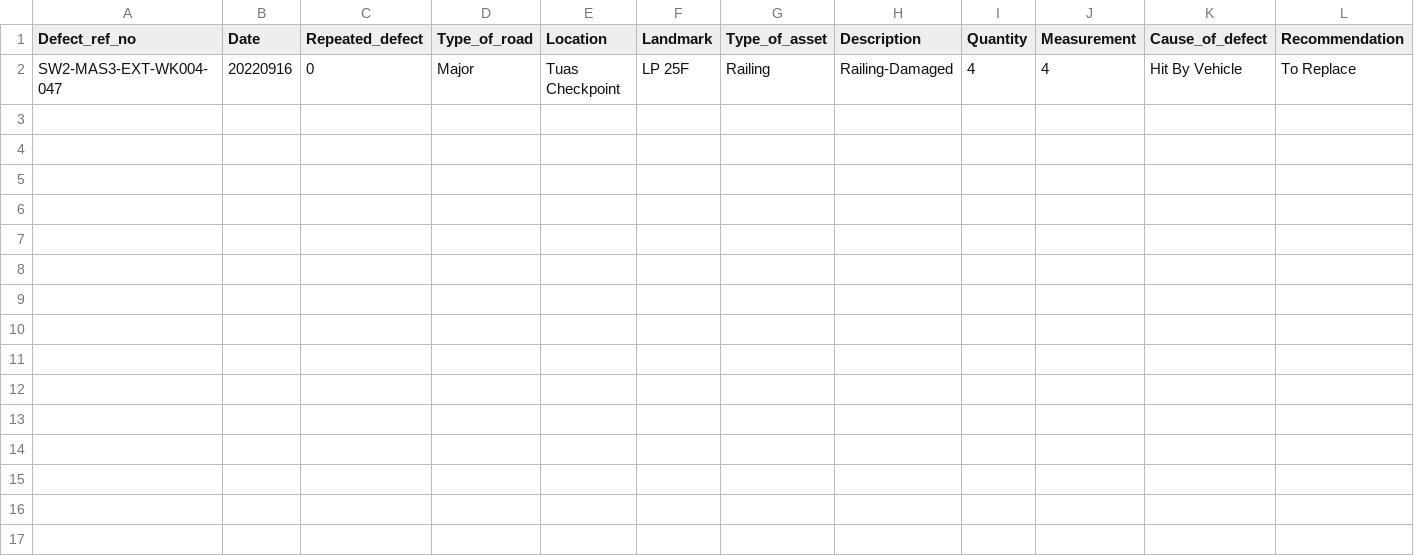
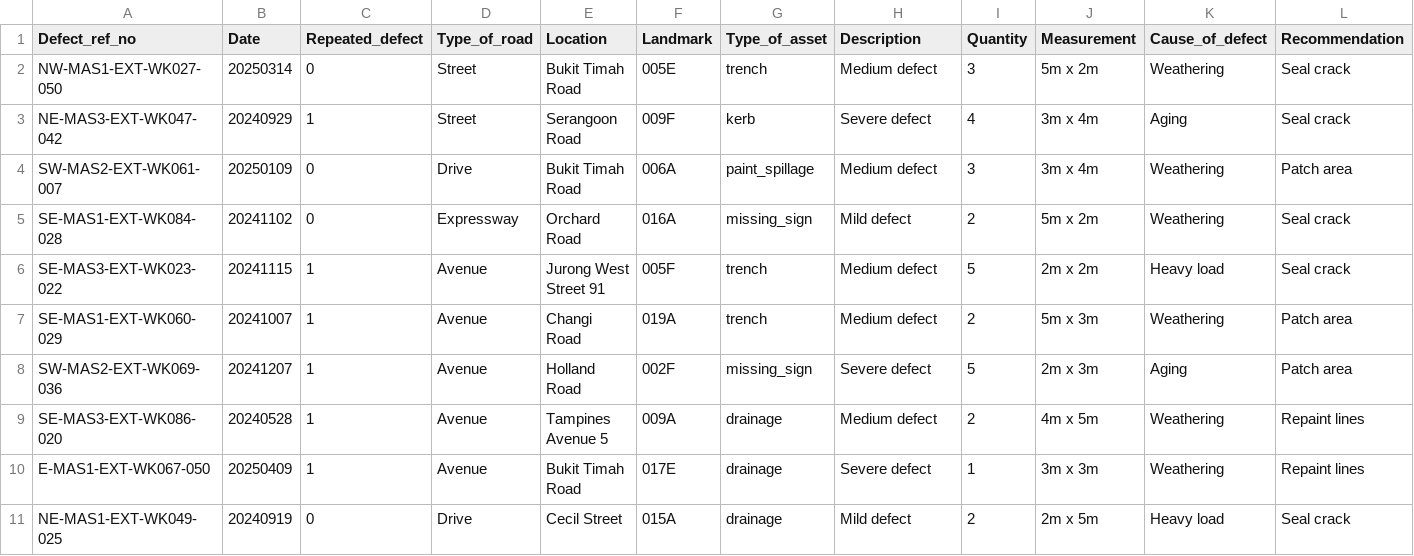
Before and after one commit to legoYoda1/Teal_FYP_db, a CSV file: others/misc/report_batch_2.csv, drawn as a sheet; only a part is shown; removed rows and columns are numbered as before the commit, all else as after; rows hold the shown columns only; the diff names each change by its address in the sheet, - before the commit and + after, or states it on an @@ line.

```diff
--- a/others/misc/report_batch_2.csv
+++ b/others/misc/report_batch_2.csv
-row 2: SW2-MAS3-EXT-WK004-047 | 20220916 | 0 | Major | Tuas Checkpoint | LP 25F | Railing | Railing-Damaged | 4 | 4 | Hit By Vehicle | To Replace
+row 2: NW-MAS1-EXT-WK027-050 | 20250314 | 0 | Street | Bukit Timah Road | 005E | trench | Medium defect | 3 | 5m x 2m | Weathering | Seal crack
+row 3: NE-MAS3-EXT-WK047-042 | 20240929 | 1 | Street | Serangoon Road | 009F | kerb | Severe defect | 4 | 3m x 4m | Aging | Seal crack
+row 4: SW-MAS2-EXT-WK061-007 | 20250109 | 0 | Drive | Bukit Timah Road | 006A | paint_spillage | Medium defect | 3 | 3m x 4m | Weathering | Patch area
+row 5: SE-MAS1-EXT-WK084-028 | 20241102 | 0 | Expressway | Orchard Road | 016A | missing_sign | Mild defect | 2 | 5m x 2m | Weathering | Seal crack
+row 6: SE-MAS3-EXT-WK023-022 | 20241115 | 1 | Avenue | Jurong West Street 91 | 005F | trench | Medium defect | 5 | 2m x 2m | Heavy load | Seal crack
+row 7: SE-MAS1-EXT-WK060-029 | 20241007 | 1 | Avenue | Changi Road | 019A | trench | Medium defect | 2 | 5m x 3m | Weathering | Patch area
+row 8: SW-MAS2-EXT-WK069-036 | 20241207 | 1 | Avenue | Holland Road | 002F | missing_sign | Severe defect | 5 | 2m x 3m | Aging | Patch area
+row 9: SE-MAS3-EXT-WK086-020 | 20240528 | 1 | Avenue | Tampines Avenue 5 | 009A | drainage | Medium defect | 2 | 4m x 5m | Weathering | Repaint lines
+row 10: E-MAS1-EXT-WK067-050 | 20250409 | 1 | Avenue | Bukit Timah Road | 017E | drainage | Severe defect | 1 | 3m x 3m | Weathering | Repaint lines
+row 11: NE-MAS1-EXT-WK049-025 | 20240919 | 0 | Drive | Cecil Street | 015A | drainage | Mild defect | 2 | 2m x 5m | Heavy load | Seal crack
```
Also changed, not shown: others/misc/dummy_report_batch.csv, 15 other files.
